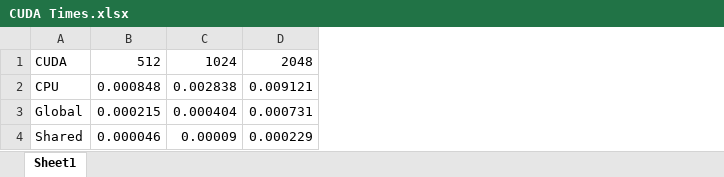
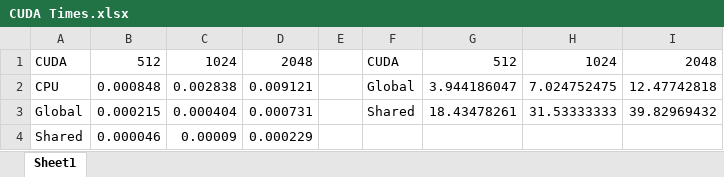
Before and after one commit to SKravitsky/ECE-413, an Excel workbook: CUDA_Mat_Multi/CUDA Times.xlsx, sheet Sheet1, drawn as a sheet; values as stored, in another font and other column widths than the file's, no borders; charts and pictures not drawn; the diff names each change by its address in the sheet, - before the commit and + after, or states it on an @@ line.

Commit message:
Add files via upload

```diff
--- a/CUDA_Mat_Multi/CUDA Times.xlsx (sheet Sheet1)
+++ b/CUDA_Mat_Multi/CUDA Times.xlsx (sheet Sheet1)
+column E, empty
+column F, rows 1-3: CUDA | Global | Shared
+column G, rows 1-3: 512 | 3.944186047 | 18.43478261
+column H, rows 1-3: 1024 | 7.024752475 | 31.53333333
+column I, rows 1-3: 2048 | 12.47742818 | 39.82969432
```
